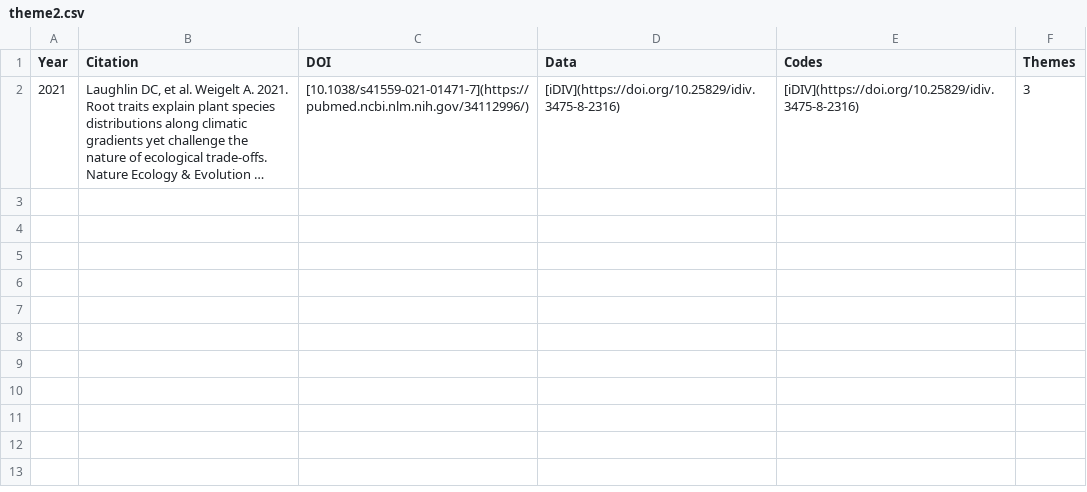
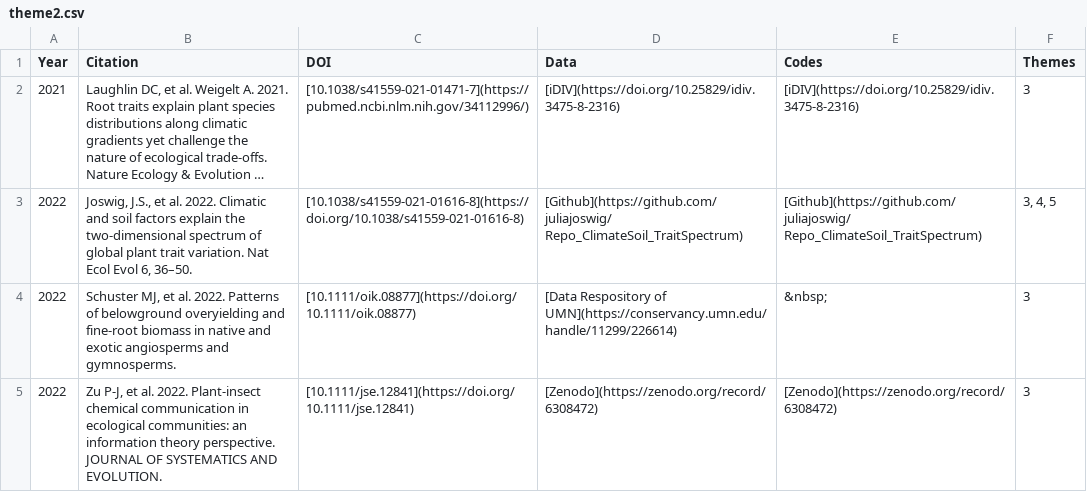
Before and after one commit to ASCEND-BII/Data-management, a CSV file: Theme/theme2.csv, drawn as a sheet; long unchanged cells end in …; the diff names each change by its address in the sheet, - before the commit and + after, or states it on an @@ line.

```diff
--- a/Theme/theme2.csv
+++ b/Theme/theme2.csv
+row 3: 2022 | Joswig, J.S., et al. 2022. Climatic and soil factors explain the two-dimensional spectrum of global plant trait variation. Nat Ecol Evol 6, 36–50. | [10.1038/s41559-021-01616-8](https://doi.org/10.1038/s41559-021-01616-8) | [Github](https://github.com/juliajoswig/ Repo_ClimateSoil_TraitSpectrum) | [Github](https://github.com/juliajoswig/ Repo_ClimateSoil_TraitSpectrum) | 3, 4, 5
+row 4: 2022 | Schuster MJ, et al. 2022. Patterns of belowground overyielding and fine‐root biomass in native and exotic angiosperms and gymnosperms. | [10.1111/oik.08877](https://doi.org/10.1111/oik.08877) | [Data Respository of UMN](https://conservancy.umn.edu/handle/11299/226614) | &nbsp; | 3
+row 5: 2022 | Zu P-J, et al. 2022. Plant-insect chemical communication in ecological communities: an information theory perspective. JOURNAL OF SYSTEMATICS AND EVOLUTION. | [10.1111/jse.12841](https://doi.org/10.1111/jse.12841) | [Zenodo](https://zenodo.org/record/6308472) | [Zenodo](https://zenodo.org/record/6308472) | 3
```
Also changed, not shown: Theme/theme1.csv, Theme/theme3.csv, 10 other files.
